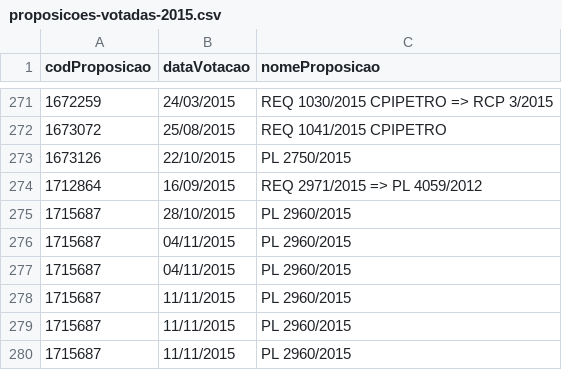
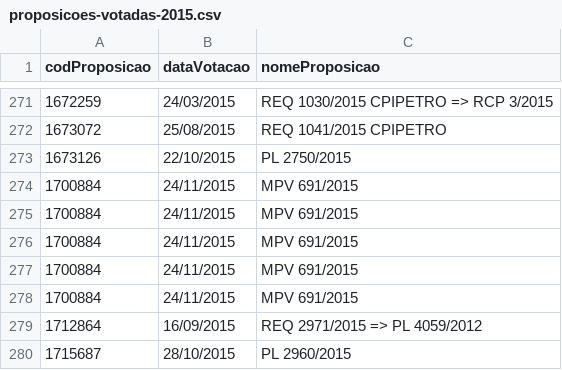
Before and after one commit to nazareno/houseofcunha, a CSV file: proposicoes-votadas-2015.csv, drawn as a sheet; only a part is shown, gaps mark what is left out; the shorter side is filled out with more unchanged rows.

```diff
--- a/proposicoes-votadas-2015.csv
+++ b/proposicoes-votadas-2015.csv
@@ -273,2 +273,7 @@ codProposicao,dataVotacao,nomeProposicao
 1673126,22/10/2015,PL 2750/2015
+1700884,24/11/2015,MPV 691/2015
+1700884,24/11/2015,MPV 691/2015
+1700884,24/11/2015,MPV 691/2015
+1700884,24/11/2015,MPV 691/2015
+1700884,24/11/2015,MPV 691/2015
 1712864,16/09/2015,REQ 2971/2015 => PL 4059/2012
```
Also changed, not shown: deputados/deputados.csv, proposicoes.csv, 3 other files.
